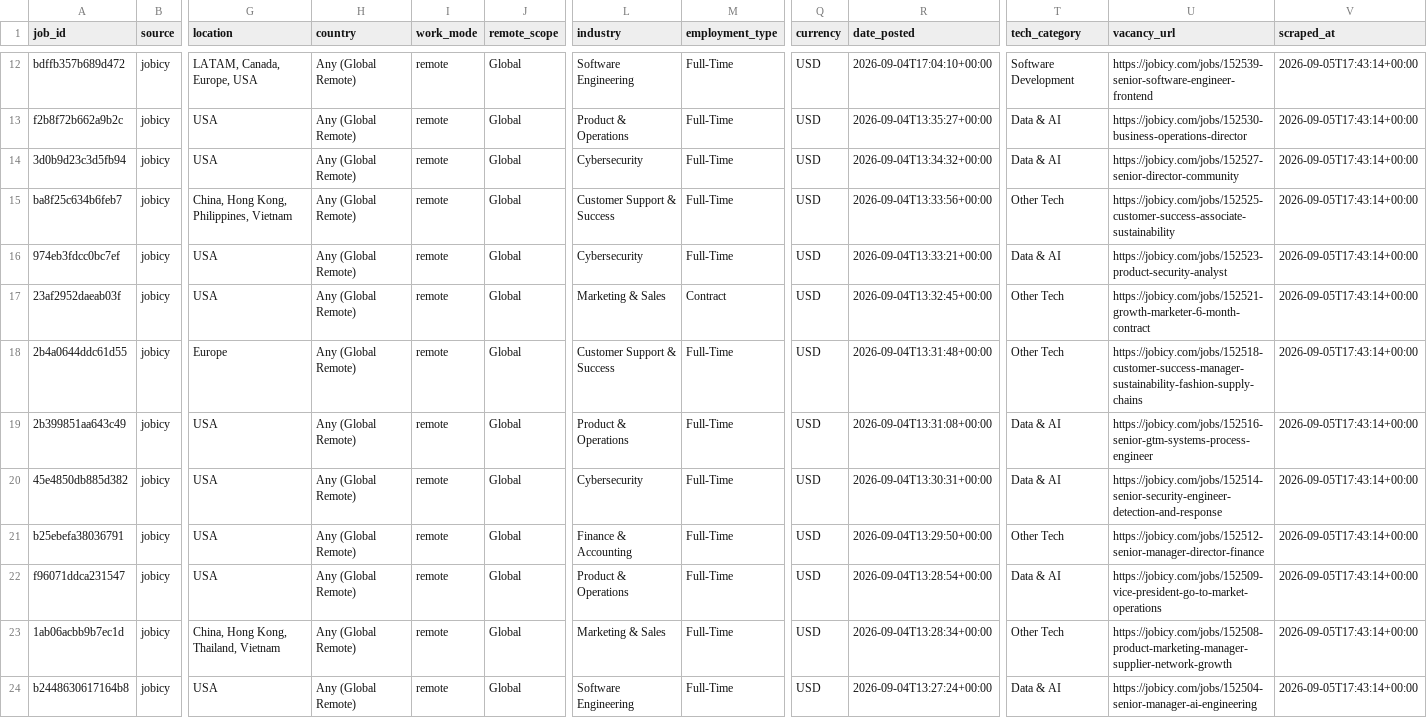
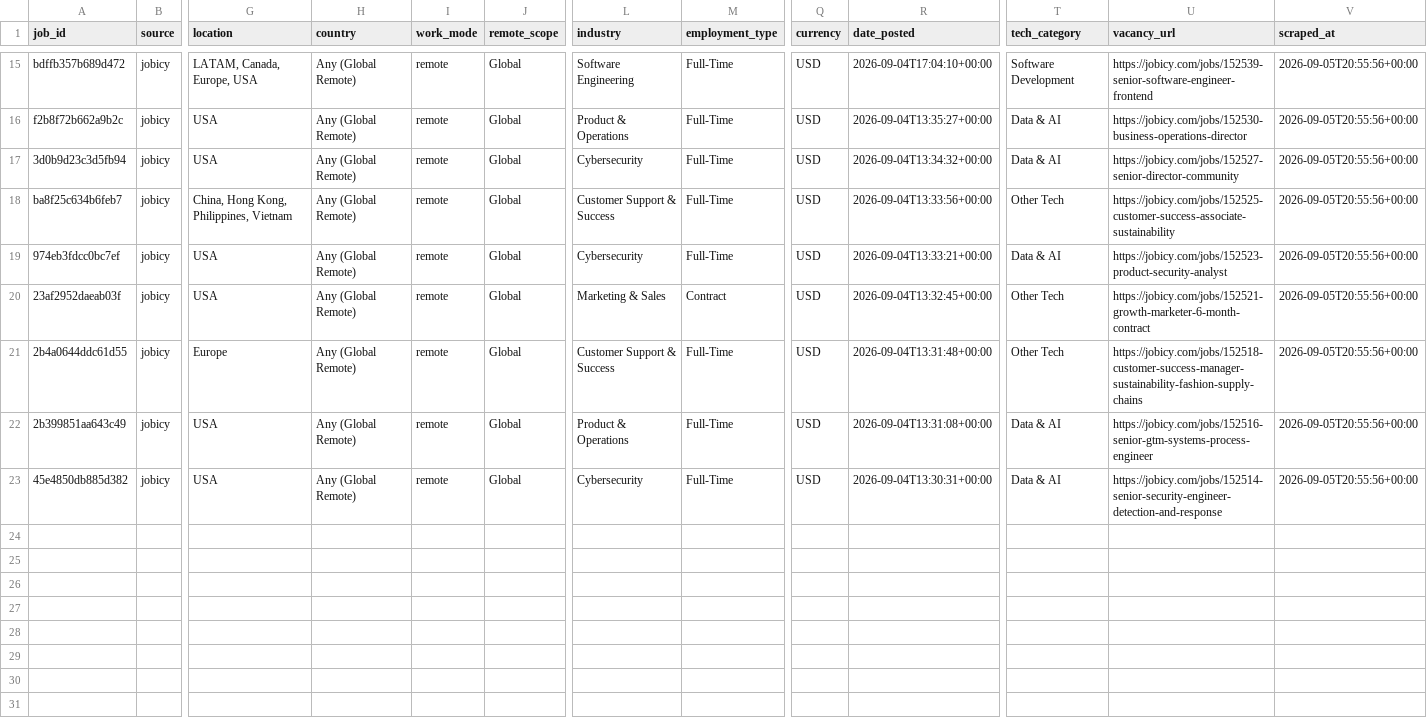
Before and after one commit to franciswairagu/jobpulseKe, a CSV file: output/jobicy.csv, drawn as a sheet; only a part is shown, gaps mark what is left out; removed rows and columns are numbered as before the commit, all else as after; rows hold the shown columns only; the diff covers the shown part only; the diff names each change by its address in the sheet, - before the commit and + after, or states it on an @@ line.

```diff
--- a/output/jobicy.csv
+++ b/output/jobicy.csv
-V15:V23 (scraped_at): 2026-09-05T17:43:14+00:00
+V15:V23 (scraped_at): 2026-09-05T20:55:56+00:00
-row 21: b25ebefa38036791 | jobicy | USA | Any (Global Remote) | remote | Global | Finance & Accounting | Full-Time | USD | 2026-09-04T13:29:50+00:00 | Other Tech | https://jobicy.com/jobs/152512-senior-manager-director-finance | 2026-09-05T17:43:14+00:00
-row 22: f96071ddca231547 | jobicy | USA | Any (Global Remote) | remote | Global | Product & Operations | Full-Time | USD | 2026-09-04T13:28:54+00:00 | Data & AI | https://jobicy.com/jobs/152509-vice-president-go-to-market-operations | 2026-09-05T17:43:14+00:00
-row 23: 1ab06acbb9b7ec1d | jobicy | China, Hong Kong, Thailand, Vietnam | Any (Global Remote) | remote | Global | Marketing & Sales | Full-Time | USD | 2026-09-04T13:28:34+00:00 | Other Tech | https://jobicy.com/jobs/152508-product-marketing-manager-supplier-network-growth | 2026-09-05T17:43:14+00:00
-row 24: b2448630617164b8 | jobicy | USA | Any (Global Remote) | remote | Global | Software Engineering | Full-Time | USD | 2026-09-04T13:27:24+00:00 | Data & AI | https://jobicy.com/jobs/152504-senior-manager-ai-engineering | 2026-09-05T17:43:14+00:00
```
Also changed, not shown: 3 added rows and 10 edited cells elsewhere in this file, output/brightermonday.csv, output/fuzu.csv, 35 other files.
